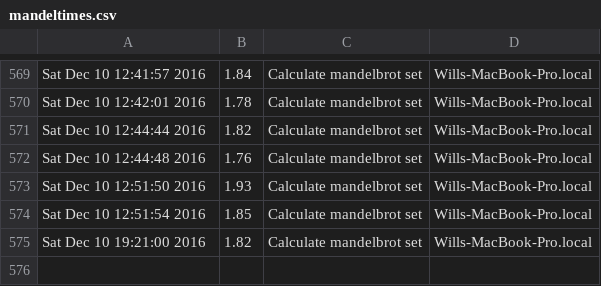
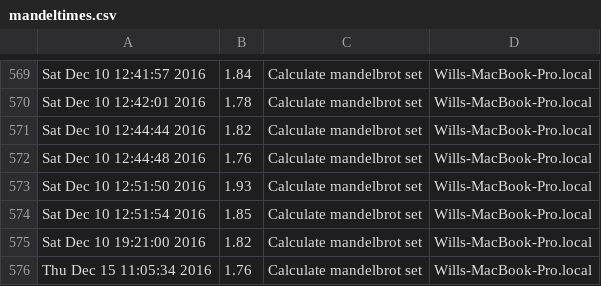
Before and after one commit to moyaproject/moya, a CSV file: moya/demo/mandeltimes.csv, drawn as a sheet; only a part is shown, gaps mark what is left out; the diff names each change by its address in the sheet, - before the commit and + after, or states it on an @@ line.

```diff
--- a/moya/demo/mandeltimes.csv
+++ b/moya/demo/mandeltimes.csv
+row 576: Thu Dec 15 11:05:34 2016 | 1.76 | Calculate mandelbrot set | Wills-MacBook-Pro.local
```
Also changed, not shown: 12 other files.
